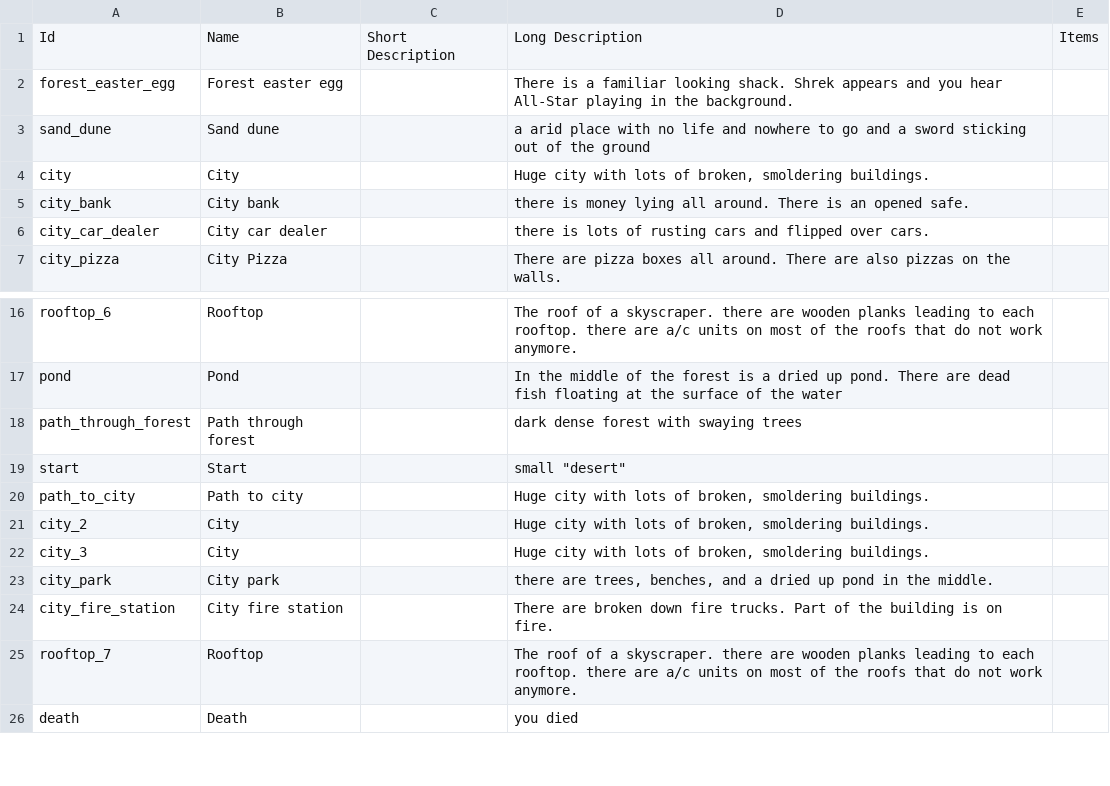
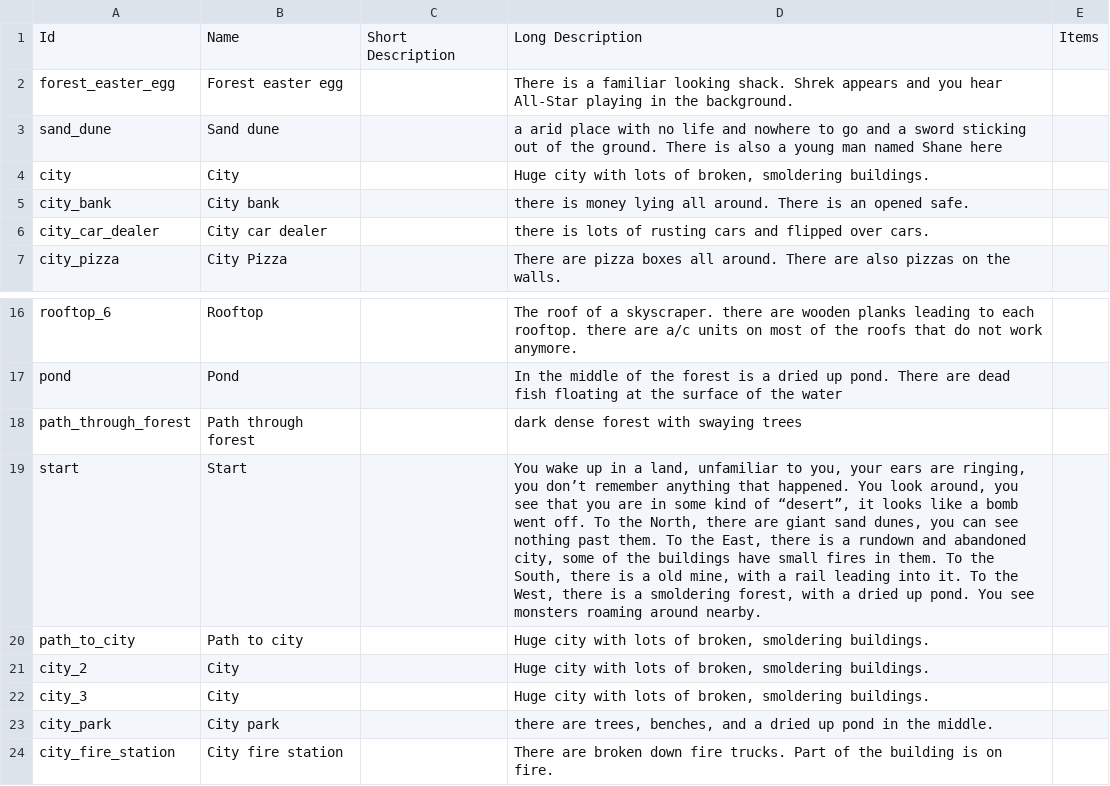
Before and after one commit to ShaneHurley/adventure, a CSV file: data/rooms.csv, drawn as a sheet; only a part is shown, gaps mark what is left out; the shorter side is filled out with more unchanged rows.

Commit message:
Updates with room specific controls and aliases

```diff
--- a/data/rooms.csv
+++ b/data/rooms.csv
@@ -2,3 +2,3 @@ Id,Name,Short Description,Long Description,Items
 forest_easter_egg,Forest easter egg,,There is a familiar looking shack. Shrek appears and you hear All-Star playing in the background.,
-sand_dune,Sand dune,,a arid place with no life and nowhere to go and a sword sticking out of the ground,
+sand_dune,Sand dune,,a arid place with no life and nowhere to go and a sword sticking out of the ground. There is also a young man named Shane here,
 city,City,,"Huge city with lots of broken, smoldering buildings.",
@@ -18,3 +18,3 @@ pond,Pond,,In the middle of the forest is a dried up pond. There are dead fish f
 path_through_forest,Path through forest,,dark dense forest with swaying trees,
-start,Start,,"small ""desert""",
+start,Start,,"You wake up in a land, unfamiliar to you, your ears are ringing, you don’t remember anything that happened. You look around, you see that you are in some kind of “desert”, it looks like a bomb went off. To the North, there are giant sand dunes, you can see nothing past them. To the East, there is a rundown and abandoned city, some of the buildings have small fires in them. To the South, there is a old mine, with a rail leading into it. To the West, there is a smoldering forest, with a dried up pond. You see monsters roaming around nearby.",
 path_to_city,Path to city,,"Huge city with lots of broken, smoldering buildings.",
```
Also changed, not shown: data/items.csv, 4 other files.
